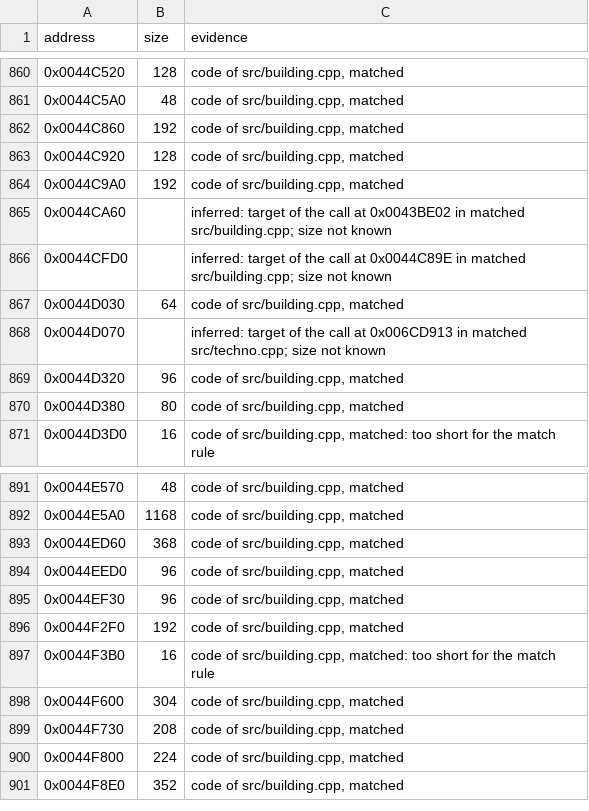
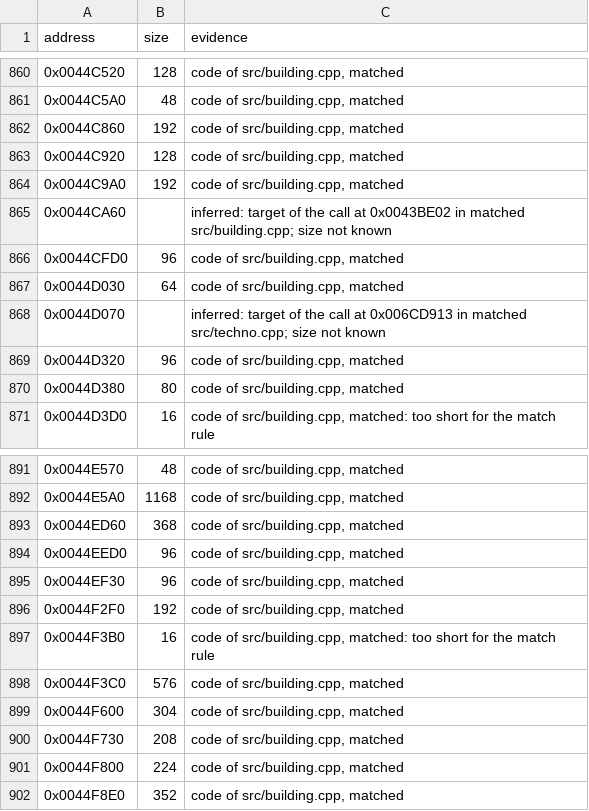
Before and after one commit to meastes/RedAlert2, a CSV file: config/ra2-1.006/functions.csv, drawn as a sheet; only a part is shown, gaps mark what is left out.

Commit message:
Match 2 more building.cpp functions

```diff
--- a/config/ra2-1.006/functions.csv
+++ b/config/ra2-1.006/functions.csv
@@ -865,3 +865,3 @@ address,size,evidence
 0x0044CA60,,"inferred: target of the call at 0x0043BE02 in matched src/building.cpp; size not known"
-0x0044CFD0,,"inferred: target of the call at 0x0044C89E in matched src/building.cpp; size not known"
+0x0044CFD0,96,"code of src/building.cpp, matched"
 0x0044D030,64,"code of src/building.cpp, matched"
@@ -897,2 +897,3 @@ address,size,evidence
 0x0044F3B0,16,"code of src/building.cpp, matched: too short for the match rule"
+0x0044F3C0,576,"code of src/building.cpp, matched"
 0x0044F600,304,"code of src/building.cpp, matched"
```
Also changed, not shown: config/ra2-1.006/modules.csv, 1 other file.
